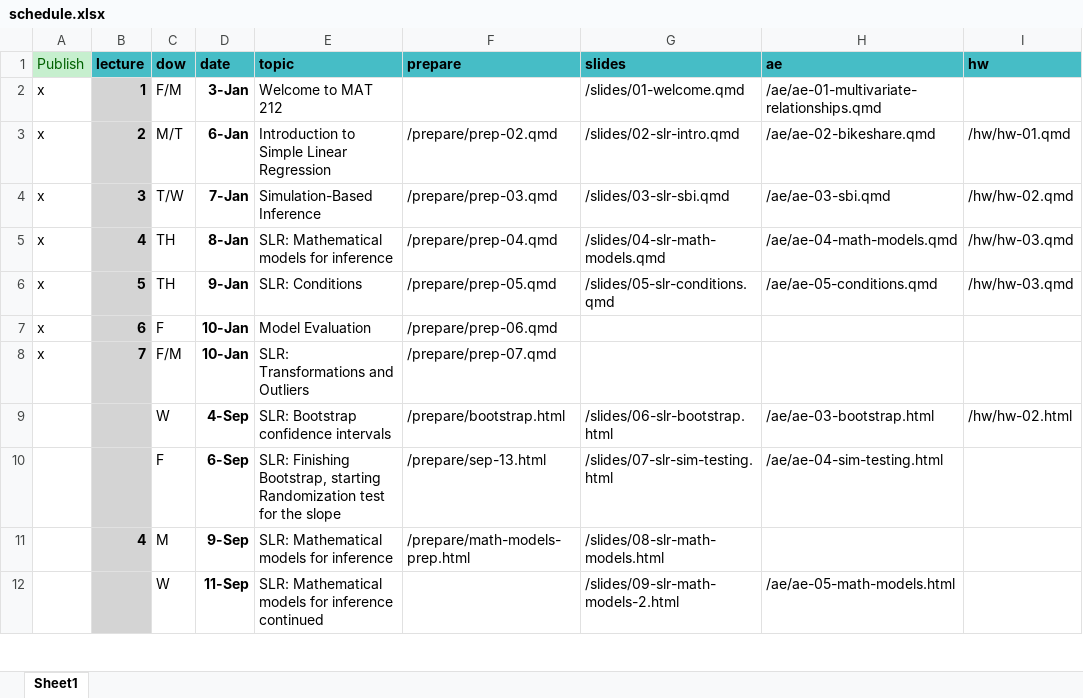
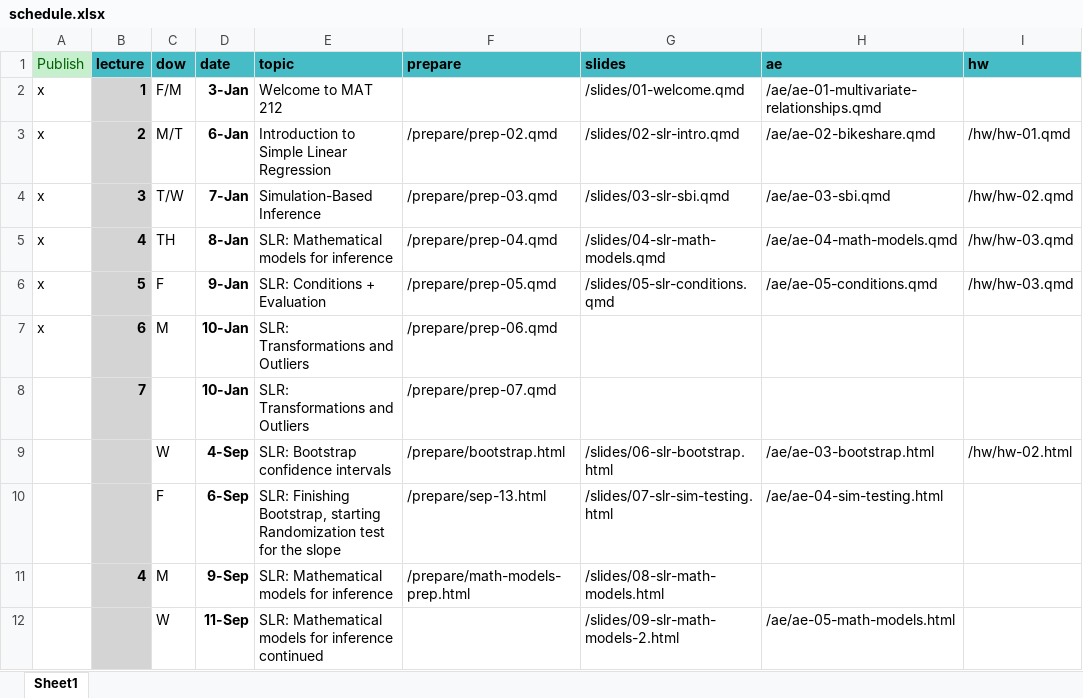
Before and after one commit to MATH2025FA25/MATH2025FA25, an Excel workbook: schedule.xlsx, sheet Sheet1, drawn as a sheet; only a part is shown; values as stored, in another font and other column widths than the file's, no borders; the diff names each change by its address in the sheet, - before the commit and + after, or states it on an @@ line.

Commit message:
Reorganizing lectures and added eval

```diff
--- a/schedule.xlsx (sheet Sheet1)
+++ b/schedule.xlsx (sheet Sheet1)
-C6 (dow): TH
+C6 (dow): F
-E6 (topic): SLR: Conditions
+E6 (topic): SLR: Conditions + Evaluation
-C7 (dow): F
+C7 (dow): M
-E7 (topic): Model Evaluation
+E7 (topic): SLR: Transformations and Outliers
-A8 (Publish): x
+A8 (Publish): (empty)
-C8 (dow): F/M
+C8 (dow): (empty)
```
Also changed, not shown: 57 other files.
